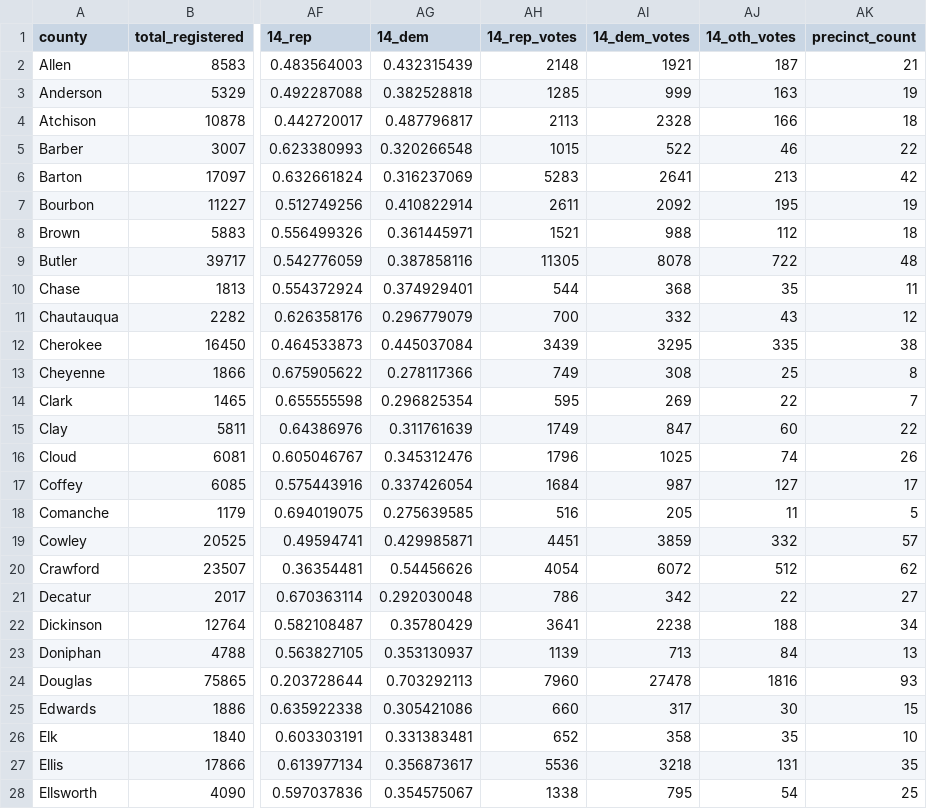
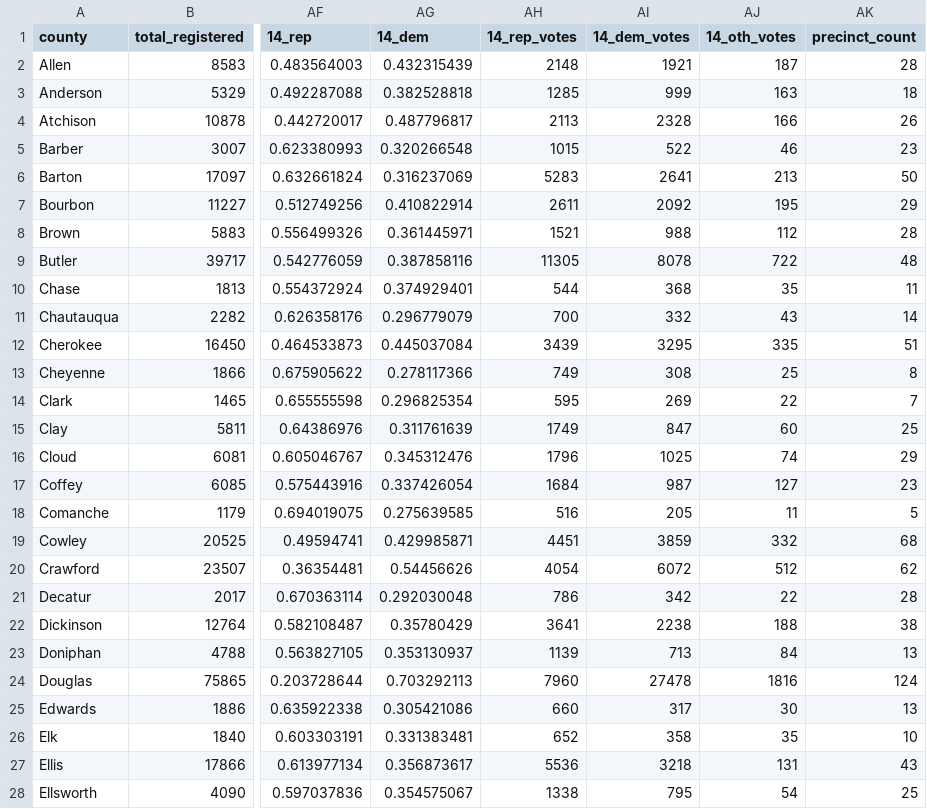
Before and after one commit to burace17/cis598, a CSV file: kansas_forecaster/benchmark.csv, drawn as a sheet; only a part is shown, gaps mark what is left out; the diff covers the shown part only; the diff names each change by its address in the sheet, - before the commit and + after, or states it on an @@ line.

Commit message:
changed ordering of results and corrected precinct count in benchmark file

```diff
--- a/kansas_forecaster/benchmark.csv
+++ b/kansas_forecaster/benchmark.csv
-AK2 (precinct_count): 21
+AK2 (precinct_count): 28
-AK3 (precinct_count): 19
+AK3 (precinct_count): 18
-AK4 (precinct_count): 18
+AK4 (precinct_count): 26
-AK5 (precinct_count): 22
+AK5 (precinct_count): 23
-AK6 (precinct_count): 42
+AK6 (precinct_count): 50
-AK7 (precinct_count): 19
+AK7 (precinct_count): 29
-AK8 (precinct_count): 18
+AK8 (precinct_count): 28
-AK11 (precinct_count): 12
+AK11 (precinct_count): 14
-AK12 (precinct_count): 38
+AK12 (precinct_count): 51
-AK15 (precinct_count): 22
+AK15 (precinct_count): 25
-AK16 (precinct_count): 26
+AK16 (precinct_count): 29
-AK17 (precinct_count): 17
+AK17 (precinct_count): 23
-AK19 (precinct_count): 57
+AK19 (precinct_count): 68
-AK21 (precinct_count): 27
+AK21 (precinct_count): 28
-AK22 (precinct_count): 34
+AK22 (precinct_count): 38
-AK24 (precinct_count): 93
+AK24 (precinct_count): 124
-AK25 (precinct_count): 15
+AK25 (precinct_count): 13
-AK27 (precinct_count): 35
+AK27 (precinct_count): 43
```
Also changed, not shown: 61 edited cells elsewhere in this file, kansas_forecaster/2014_gov_results.csv.
